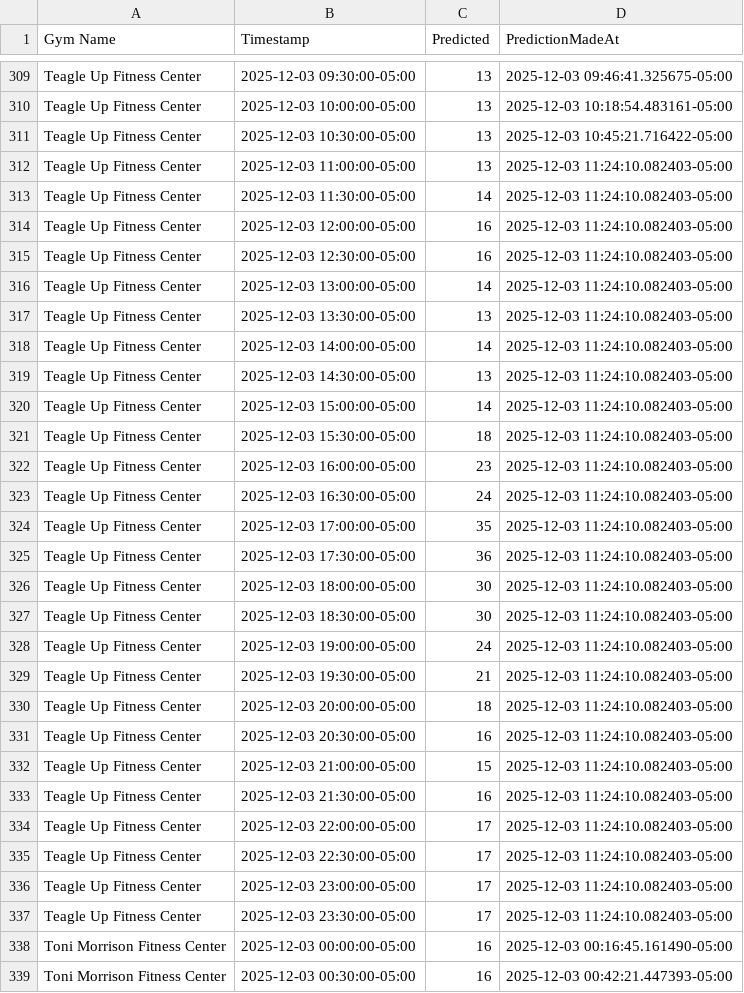
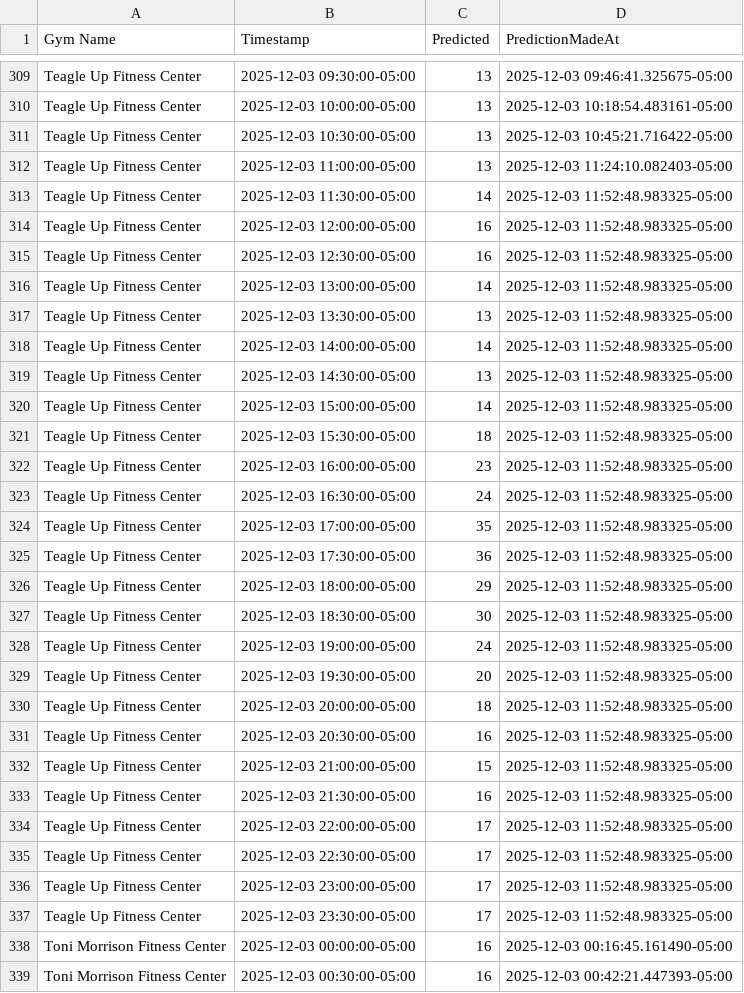
Before and after one commit to zainbilalh/cornell-gym-predictions, a CSV file: predictions.csv, drawn as a sheet; only a part is shown, gaps mark what is left out; the diff covers the shown part only.

```diff
--- a/predictions.csv
+++ b/predictions.csv
@@ -312,27 +312,27 @@ Teagle Up Fitness Center,2025-12-03 10:30:00-05:00,13,2025-12-03 10:45:21.716422
 Teagle Up Fitness Center,2025-12-03 11:00:00-05:00,13,2025-12-03 11:24:10.082403-05:00
-Teagle Up Fitness Center,2025-12-03 11:30:00-05:00,14,2025-12-03 11:24:10.082403-05:00
-Teagle Up Fitness Center,2025-12-03 12:00:00-05:00,16,2025-12-03 11:24:10.082403-05:00
-Teagle Up Fitness Center,2025-12-03 12:30:00-05:00,16,2025-12-03 11:24:10.082403-05:00
-Teagle Up Fitness Center,2025-12-03 13:00:00-05:00,14,2025-12-03 11:24:10.082403-05:00
-Teagle Up Fitness Center,2025-12-03 13:30:00-05:00,13,2025-12-03 11:24:10.082403-05:00
-Teagle Up Fitness Center,2025-12-03 14:00:00-05:00,14,2025-12-03 11:24:10.082403-05:00
-Teagle Up Fitness Center,2025-12-03 14:30:00-05:00,13,2025-12-03 11:24:10.082403-05:00
-Teagle Up Fitness Center,2025-12-03 15:00:00-05:00,14,2025-12-03 11:24:10.082403-05:00
-Teagle Up Fitness Center,2025-12-03 15:30:00-05:00,18,2025-12-03 11:24:10.082403-05:00
-Teagle Up Fitness Center,2025-12-03 16:00:00-05:00,23,2025-12-03 11:24:10.082403-05:00
-Teagle Up Fitness Center,2025-12-03 16:30:00-05:00,24,2025-12-03 11:24:10.082403-05:00
-Teagle Up Fitness Center,2025-12-03 17:00:00-05:00,35,2025-12-03 11:24:10.082403-05:00
-Teagle Up Fitness Center,2025-12-03 17:30:00-05:00,36,2025-12-03 11:24:10.082403-05:00
-Teagle Up Fitness Center,2025-12-03 18:00:00-05:00,30,2025-12-03 11:24:10.082403-05:00
-Teagle Up Fitness Center,2025-12-03 18:30:00-05:00,30,2025-12-03 11:24:10.082403-05:00
-Teagle Up Fitness Center,2025-12-03 19:00:00-05:00,24,2025-12-03 11:24:10.082403-05:00
-Teagle Up Fitness Center,2025-12-03 19:30:00-05:00,21,2025-12-03 11:24:10.082403-05:00
-Teagle Up Fitness Center,2025-12-03 20:00:00-05:00,18,2025-12-03 11:24:10.082403-05:00
-Teagle Up Fitness Center,2025-12-03 20:30:00-05:00,16,2025-12-03 11:24:10.082403-05:00
-Teagle Up Fitness Center,2025-12-03 21:00:00-05:00,15,2025-12-03 11:24:10.082403-05:00
-Teagle Up Fitness Center,2025-12-03 21:30:00-05:00,16,2025-12-03 11:24:10.082403-05:00
-Teagle Up Fitness Center,2025-12-03 22:00:00-05:00,17,2025-12-03 11:24:10.082403-05:00
-Teagle Up Fitness Center,2025-12-03 22:30:00-05:00,17,2025-12-03 11:24:10.082403-05:00
-Teagle Up Fitness Center,2025-12-03 23:00:00-05:00,17,2025-12-03 11:24:10.082403-05:00
-Teagle Up Fitness Center,2025-12-03 23:30:00-05:00,17,2025-12-03 11:24:10.082403-05:00
+Teagle Up Fitness Center,2025-12-03 11:30:00-05:00,14,2025-12-03 11:52:48.983325-05:00
+Teagle Up Fitness Center,2025-12-03 12:00:00-05:00,16,2025-12-03 11:52:48.983325-05:00
+Teagle Up Fitness Center,2025-12-03 12:30:00-05:00,16,2025-12-03 11:52:48.983325-05:00
+Teagle Up Fitness Center,2025-12-03 13:00:00-05:00,14,2025-12-03 11:52:48.983325-05:00
+Teagle Up Fitness Center,2025-12-03 13:30:00-05:00,13,2025-12-03 11:52:48.983325-05:00
+Teagle Up Fitness Center,2025-12-03 14:00:00-05:00,14,2025-12-03 11:52:48.983325-05:00
+Teagle Up Fitness Center,2025-12-03 14:30:00-05:00,13,2025-12-03 11:52:48.983325-05:00
+Teagle Up Fitness Center,2025-12-03 15:00:00-05:00,14,2025-12-03 11:52:48.983325-05:00
+Teagle Up Fitness Center,2025-12-03 15:30:00-05:00,18,2025-12-03 11:52:48.983325-05:00
+Teagle Up Fitness Center,2025-12-03 16:00:00-05:00,23,2025-12-03 11:52:48.983325-05:00
+Teagle Up Fitness Center,2025-12-03 16:30:00-05:00,24,2025-12-03 11:52:48.983325-05:00
+Teagle Up Fitness Center,2025-12-03 17:00:00-05:00,35,2025-12-03 11:52:48.983325-05:00
+Teagle Up Fitness Center,2025-12-03 17:30:00-05:00,36,2025-12-03 11:52:48.983325-05:00
+Teagle Up Fitness Center,2025-12-03 18:00:00-05:00,29,2025-12-03 11:52:48.983325-05:00
+Teagle Up Fitness Center,2025-12-03 18:30:00-05:00,30,2025-12-03 11:52:48.983325-05:00
+Teagle Up Fitness Center,2025-12-03 19:00:00-05:00,24,2025-12-03 11:52:48.983325-05:00
+Teagle Up Fitness Center,2025-12-03 19:30:00-05:00,20,2025-12-03 11:52:48.983325-05:00
+Teagle Up Fitness Center,2025-12-03 20:00:00-05:00,18,2025-12-03 11:52:48.983325-05:00
+Teagle Up Fitness Center,2025-12-03 20:30:00-05:00,16,2025-12-03 11:52:48.983325-05:00
+Teagle Up Fitness Center,2025-12-03 21:00:00-05:00,15,2025-12-03 11:52:48.983325-05:00
+Teagle Up Fitness Center,2025-12-03 21:30:00-05:00,16,2025-12-03 11:52:48.983325-05:00
+Teagle Up Fitness Center,2025-12-03 22:00:00-05:00,17,2025-12-03 11:52:48.983325-05:00
+Teagle Up Fitness Center,2025-12-03 22:30:00-05:00,17,2025-12-03 11:52:48.983325-05:00
+Teagle Up Fitness Center,2025-12-03 23:00:00-05:00,17,2025-12-03 11:52:48.983325-05:00
+Teagle Up Fitness Center,2025-12-03 23:30:00-05:00,17,2025-12-03 11:52:48.983325-05:00
 Toni Morrison Fitness Center,2025-12-03 00:00:00-05:00,16,2025-12-03 00:16:45.161490-05:00
```
Also changed, not shown: 156 edited cells elsewhere in this file.
